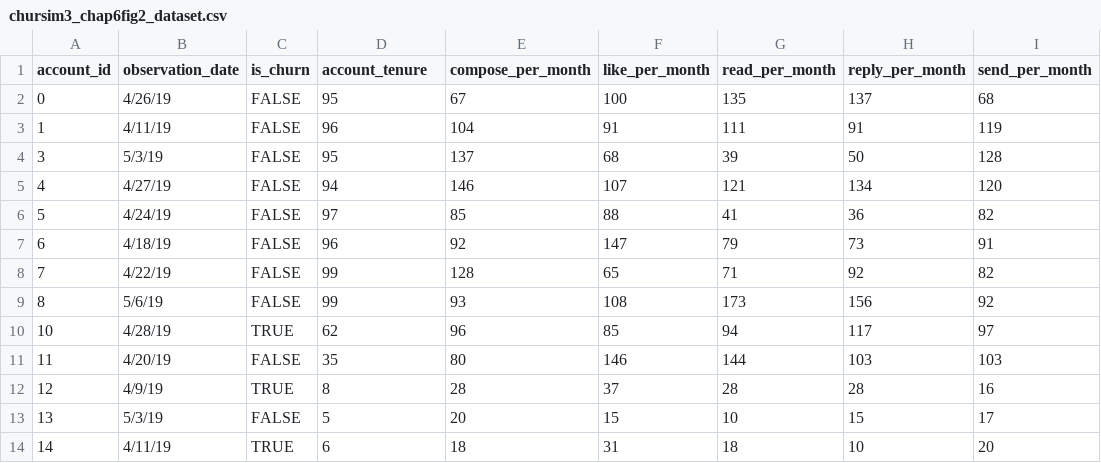
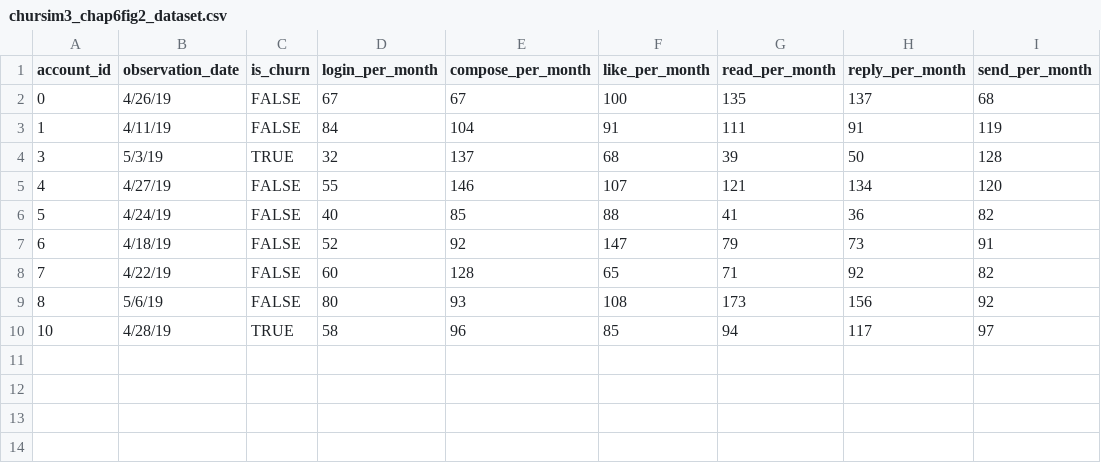
Before and after one commit to carl24k/fight-churn, a CSV file: data/chursim3_chap6fig2_dataset.csv, drawn as a sheet.

```diff
--- a/data/chursim3_chap6fig2_dataset.csv
+++ b/data/chursim3_chap6fig2_dataset.csv
@@ -1,14 +1,10 @@
-account_id,observation_date,is_churn,account_tenure,compose_per_month,like_per_month,read_per_month,reply_per_month,send_per_month
-0,4/26/19,FALSE,95,67,100,135,137,68
-1,4/11/19,FALSE,96,104,91,111,91,119
-3,5/3/19,FALSE,95,137,68,39,50,128
-4,4/27/19,FALSE,94,146,107,121,134,120
-5,4/24/19,FALSE,97,85,88,41,36,82
-6,4/18/19,FALSE,96,92,147,79,73,91
-7,4/22/19,FALSE,99,128,65,71,92,82
-8,5/6/19,FALSE,99,93,108,173,156,92
-10,4/28/19,TRUE,62,96,85,94,117,97
-11,4/20/19,FALSE,35,80,146,144,103,103
-12,4/9/19,TRUE,8,28,37,28,28,16
-13,5/3/19,FALSE,5,20,15,10,15,17
-14,4/11/19,TRUE,6,18,31,18,10,20
+account_id,observation_date,is_churn,login_per_month,compose_per_month,like_per_month,read_per_month,reply_per_month,send_per_month
+0,4/26/19,FALSE,67,67,100,135,137,68
+1,4/11/19,FALSE,84,104,91,111,91,119
+3,5/3/19,TRUE,32,137,68,39,50,128
+4,4/27/19,FALSE,55,146,107,121,134,120
+5,4/24/19,FALSE,40,85,88,41,36,82
+6,4/18/19,FALSE,52,92,147,79,73,91
+7,4/22/19,FALSE,60,128,65,71,92,82
+8,5/6/19,FALSE,80,93,108,173,156,92
+10,4/28/19,TRUE,58,96,85,94,117,97
```
Also changed, not shown: data/chursim3_chap6fig2_dataset_scores.csv, 5 other files.
